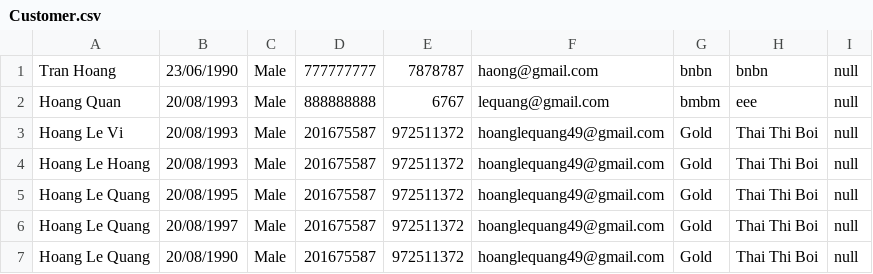
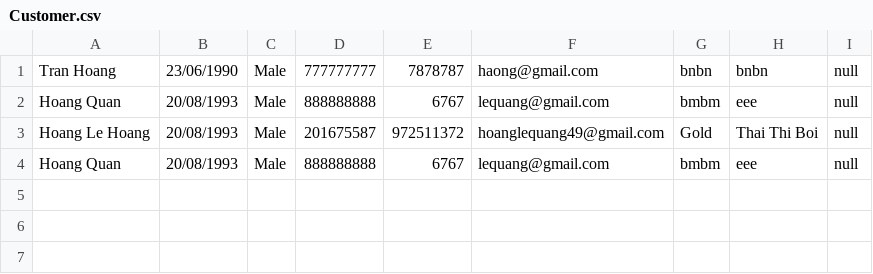
Before and after one commit to C1120G1-HoangLeQuang/C1120G1-HoangLeQuang, a CSV file: FuramaResort/out/production/FuramaResort/Data/Customer.csv, drawn as a sheet.

```diff
--- a/FuramaResort/out/production/FuramaResort/Data/Customer.csv
+++ b/FuramaResort/out/production/FuramaResort/Data/Customer.csv
@@ -2,6 +2,3 @@ Tran Hoang,23/06/1990,Male,777777777,7878787,haong@gmail.com,bnbn,bnbn,null
 Hoang Quan,20/08/1993,Male,888888888,6767,lequang@gmail.com,bmbm,eee,null
-Hoang Le Vi,20/08/1993,Male,201675587,972511372,hoanglequang49@gmail.com,Gold,Thai Thi Boi,null
 Hoang Le Hoang,20/08/1993,Male,201675587,972511372,hoanglequang49@gmail.com,Gold,Thai Thi Boi,null
-Hoang Le Quang,20/08/1995,Male,201675587,972511372,hoanglequang49@gmail.com,Gold,Thai Thi Boi,null
-Hoang Le Quang,20/08/1997,Male,201675587,972511372,hoanglequang49@gmail.com,Gold,Thai Thi Boi,null
-Hoang Le Quang,20/08/1990,Male,201675587,972511372,hoanglequang49@gmail.com,Gold,Thai Thi Boi,null
+Hoang Quan,20/08/1993,Male,888888888,6767,lequang@gmail.com,bmbm,eee,null
```
Also changed, not shown: 10 other files.
